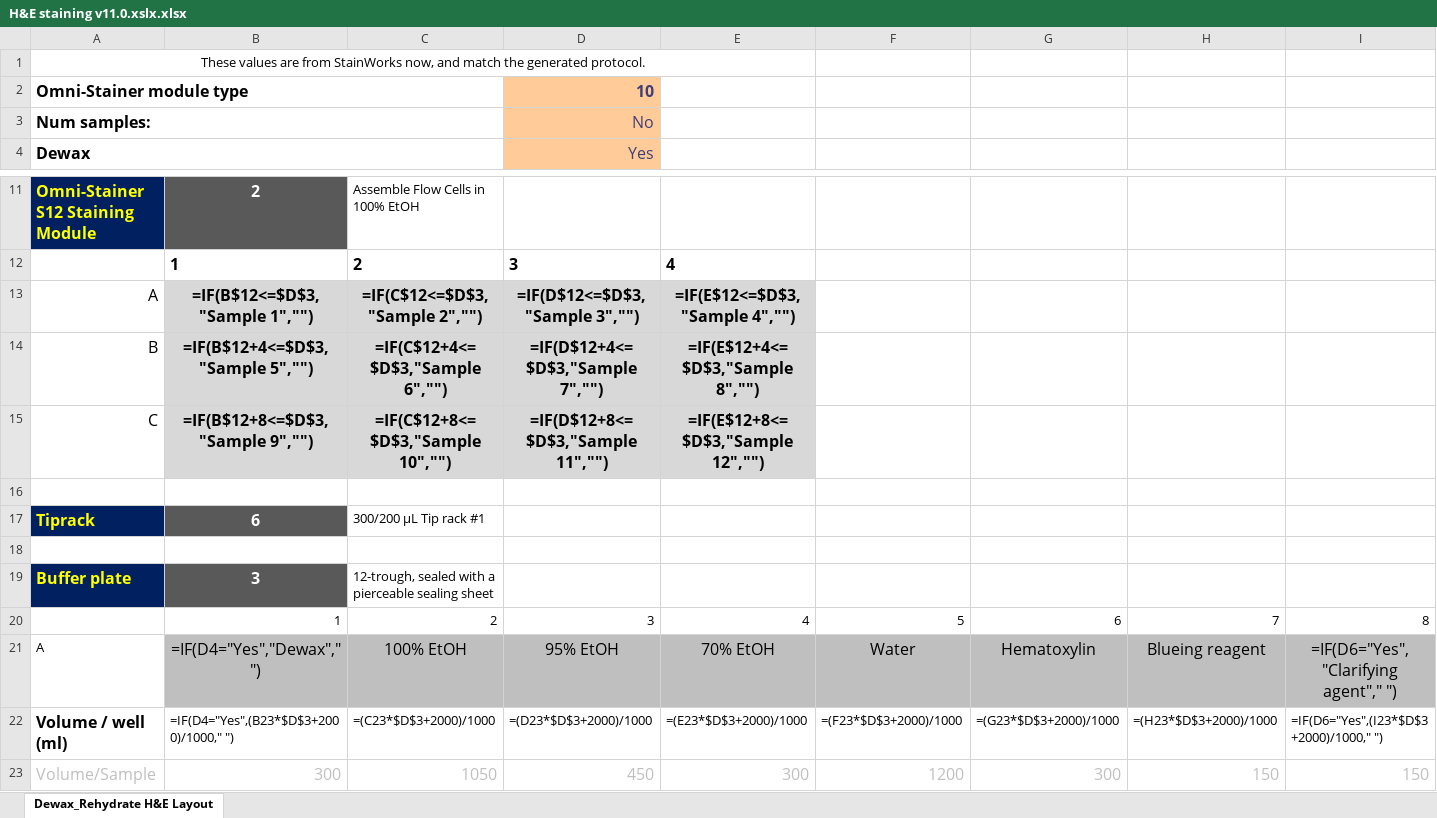
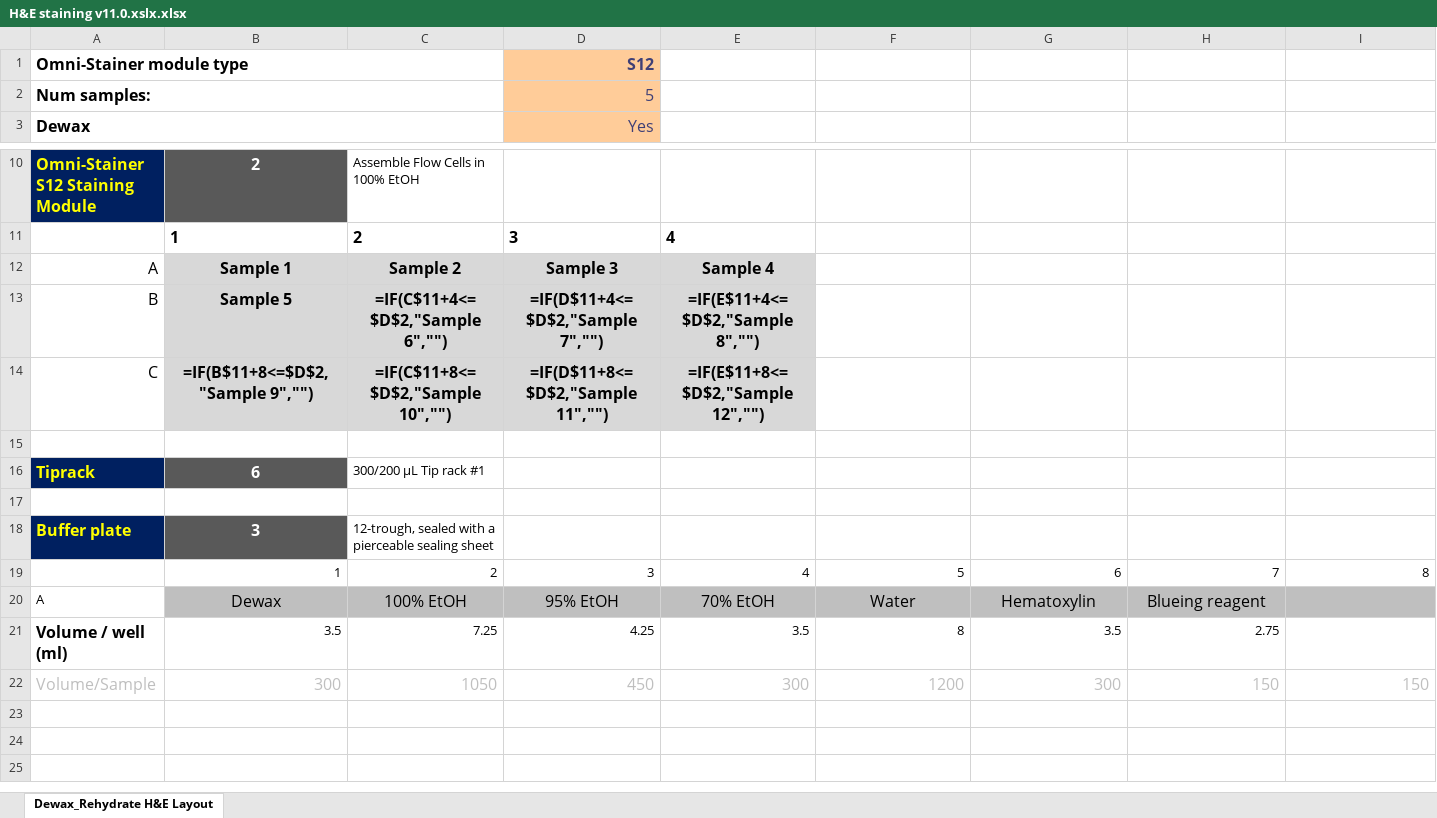
Before and after one commit to parheliabio/ot2-scripts, an Excel workbook: protocols/H and E/H&E staining v11.0.xslx.xlsx, sheet Dewax_Rehydrate H&E Layout, drawn as a sheet; only a part is shown, gaps mark what is left out; values as stored, in another font and other column widths than the file's, no borders; formulas without a stored value are shown as written; charts and pictures not drawn; removed rows and columns are numbered as before the commit, all else as after; rows hold the shown columns only; the diff names each change by its address in the sheet, - before the commit and + after, or states it on an @@ line.

Commit message:
Dewax Rehydrate H&E:  temperature control added via temps,  added alc_temp  added temp module check
 to be upg to version 12 after quicktemp and testing

```diff
--- a/protocols/H and E/H&E staining v11.0.xslx.xlsx (sheet Dewax_Rehydrate H&E Layout)
+++ b/protocols/H and E/H&E staining v11.0.xslx.xlsx (sheet Dewax_Rehydrate H&E Layout)
-row 1: These values are from StainWorks now, and match the generated protocol.
-D1: 10
+D1: S12
-D2: No
+D2: 5
-B12: =IF(B$12<=$D$3,"Sample 1","")
+B12: Sample 1
-C12: =IF(C$12<=$D$3,"Sample 2","")
+C12: Sample 2
-D12: =IF(D$12<=$D$3,"Sample 3","")
+D12: Sample 3
-E12: =IF(E$12<=$D$3,"Sample 4","")
+E12: Sample 4
-B13: =IF(B$12+4<=$D$3,"Sample 5","")
+B13: Sample 5
-C13: =IF(C$12+4<=$D$3,"Sample 6","")
+C13: =IF(C$11+4<=$D$2,"Sample 6","")
-D13: =IF(D$12+4<=$D$3,"Sample 7","")
+D13: =IF(D$11+4<=$D$2,"Sample 7","")
-E13: =IF(E$12+4<=$D$3,"Sample 8","")
+E13: =IF(E$11+4<=$D$2,"Sample 8","")
-B14: =IF(B$12+8<=$D$3,"Sample 9","")
+B14: =IF(B$11+8<=$D$2,"Sample 9","")
-C14: =IF(C$12+8<=$D$3,"Sample 10","")
+C14: =IF(C$11+8<=$D$2,"Sample 10","")
-D14: =IF(D$12+8<=$D$3,"Sample 11","")
+D14: =IF(D$11+8<=$D$2,"Sample 11","")
-E14: =IF(E$12+8<=$D$3,"Sample 12","")
+E14: =IF(E$11+8<=$D$2,"Sample 12","")
-B20: =IF(D4="Yes","Dewax"," ")
+B20: Dewax
-I20: =IF(D6="Yes","Clarifying agent"," ")
+I20: (empty)
-row 22: Volume / well (ml) | =IF(D4="Yes",(B23*$D$3+2000)/1000," ") | =(C23*$D$3+2000)/1000 | =(D23*$D$3+2000)/1000 | =(E23*$D$3+2000)/1000 | =(F23*$D$3+2000)/1000 | =(G23*$D$3+2000)/1000 | =(H23*$D$3+2000)/1000 | =IF(D6="Yes",(I23*$D$3+2000)/1000," ")
+row 21: Volume / well (ml) | 3.5 | 7.25 | 4.25 | 3.5 | 8 | 3.5 | 2.75
```
Also changed, not shown: charts or pictures, 1 other file.
